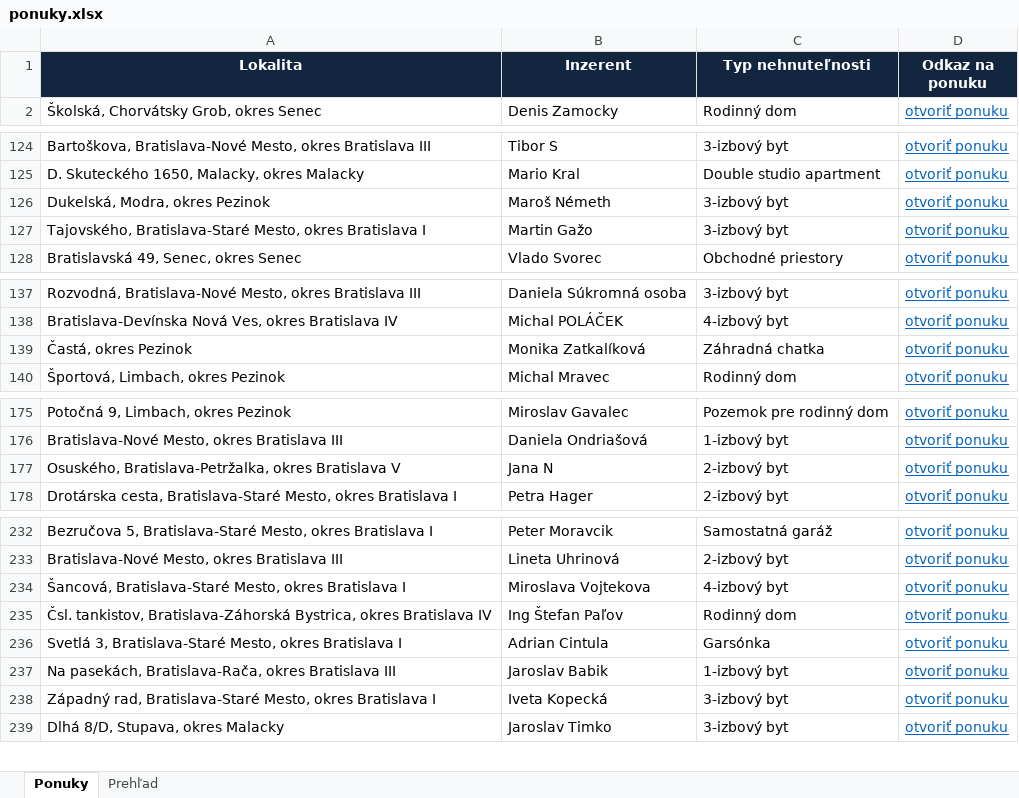
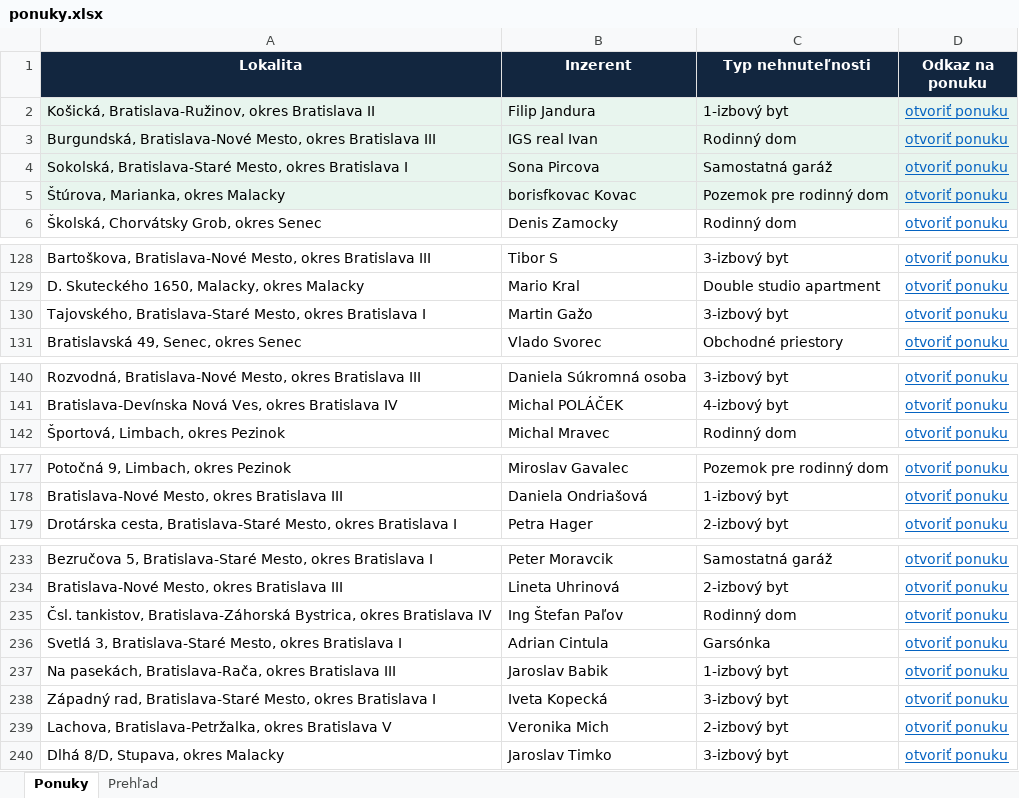
Before and after one commit to mrkubis-nest/nehnutelnosti-scraper, an Excel workbook: public/ponuky.xlsx, sheet Ponuky, drawn as a sheet; only a part is shown, gaps mark what is left out; values as stored, in another font and other column widths than the file's, no borders; removed rows and columns are numbered as before the commit, all else as after; the diff covers the shown part only; the diff names each change by its address in the sheet, - before the commit and + after, or states it on an @@ line.

```diff
--- a/public/ponuky.xlsx (sheet Ponuky)
+++ b/public/ponuky.xlsx (sheet Ponuky)
+row 2: Košická, Bratislava-Ružinov, okres Bratislava II | Filip Jandura | 1-izbový byt | otvoriť ponuku
+row 3: Burgundská, Bratislava-Nové Mesto, okres Bratislava III | IGS real Ivan | Rodinný dom | otvoriť ponuku
+row 4: Sokolská, Bratislava-Staré Mesto, okres Bratislava I | Sona Pircova | Samostatná garáž | otvoriť ponuku
+row 5: Štúrova, Marianka, okres Malacky | borisfkovac Kovac | Pozemok pre rodinný dom | otvoriť ponuku
-row 126: Dukelská, Modra, okres Pezinok | Maroš Németh | 3-izbový byt | otvoriť ponuku
-row 139: Častá, okres Pezinok | Monika Zatkalíková | Záhradná chatka | otvoriť ponuku
-row 177: Osuského, Bratislava-Petržalka, okres Bratislava V | Jana N | 2-izbový byt | otvoriť ponuku
-row 234: Šancová, Bratislava-Staré Mesto, okres Bratislava I | Miroslava Vojtekova | 4-izbový byt | otvoriť ponuku
+row 239: Lachova, Bratislava-Petržalka, okres Bratislava V | Veronika Mich | 2-izbový byt | otvoriť ponuku
```
Also changed, not shown: 2 removed rows and 1 edited cell elsewhere in this sheet, sheet Prehľad, 2 other files.
